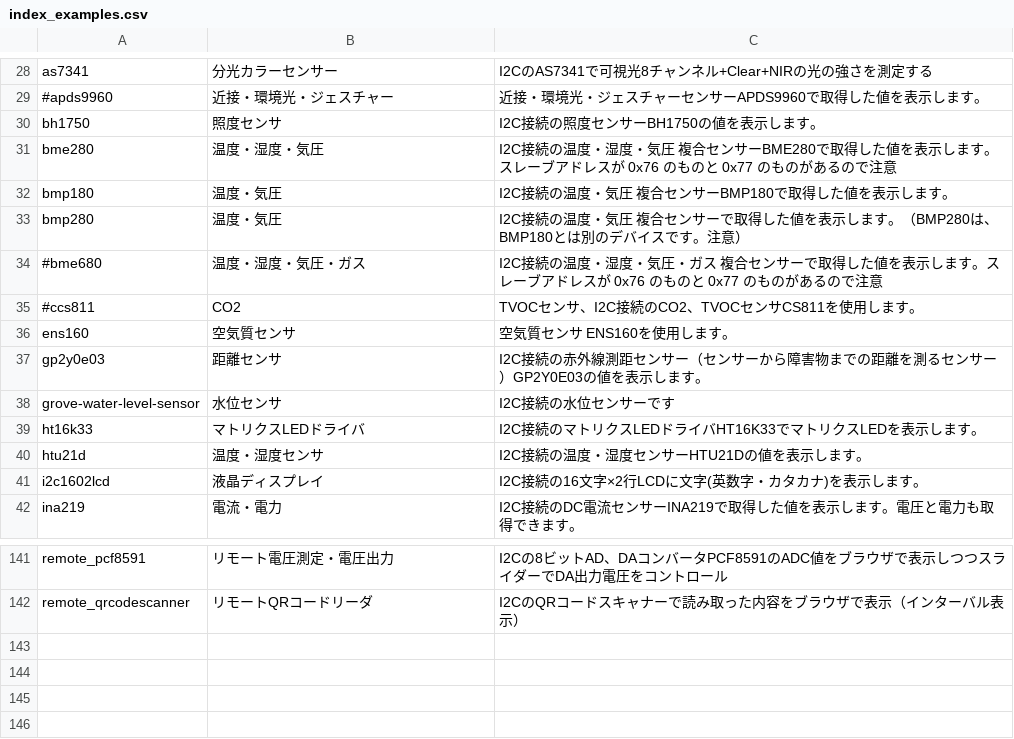
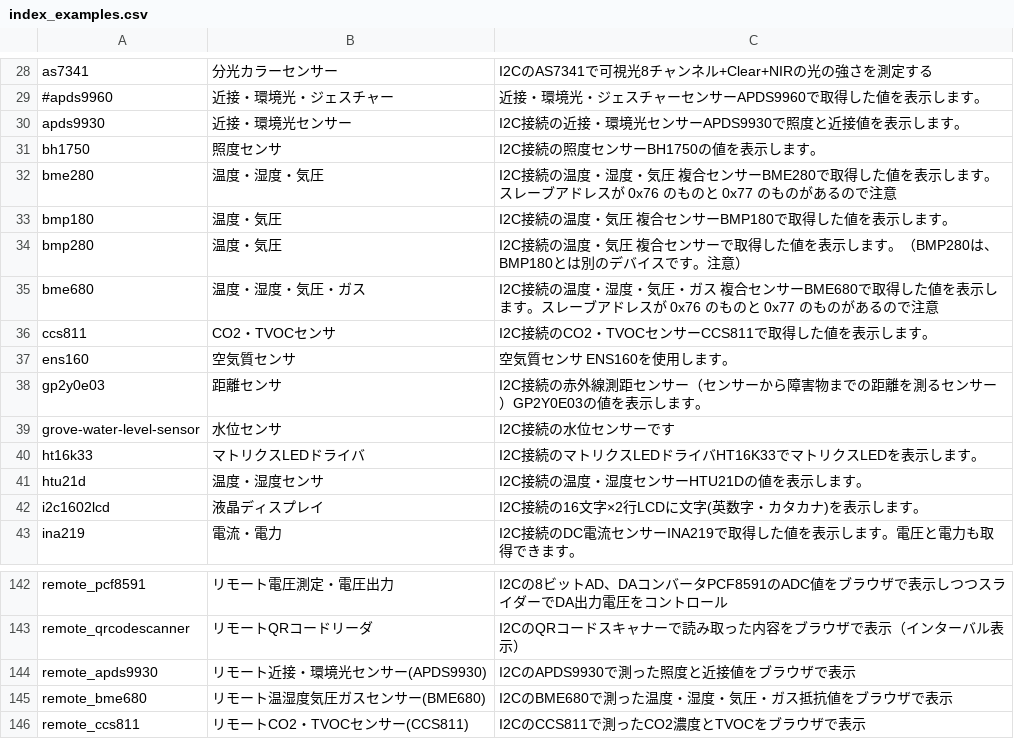
Before and after one commit to chirimen-oh/chirimen.org, a CSV file: pizero/src/esm-examples/index_examples.csv, drawn as a sheet; only a part is shown, gaps mark what is left out.

Commit message:
Add ESM examples for APDS9930, BME680, and CCS811 sensors
- Added local examples and remote monitoring examples for APDS9930,
  BME680, and CCS811.
- Updated index_examples.csv to include the new sensor examples.

```diff
--- a/pizero/src/esm-examples/index_examples.csv
+++ b/pizero/src/esm-examples/index_examples.csv
@@ -29,2 +29,3 @@ as7341,分光カラーセンサー,I2CのAS7341で可視光8チャンネル+Clea
 #apds9960,近接・環境光・ジェスチャー,近接・環境光・ジェスチャーセンサーAPDS9960で取得した値を表示します。
+apds9930,近接・環境光センサー,I2C接続の近接・環境光センサーAPDS9930で照度と近接値を表示します。
 bh1750,照度センサ,I2C接続の照度センサーBH1750の値を表示します。
@@ -33,4 +34,4 @@ bmp180,温度・気圧,I2C接続の温度・気圧　複合センサーBMP180で
 bmp280,温度・気圧,I2C接続の温度・気圧　複合センサーで取得した値を表示します。（BMP280は、BMP180とは別のデバイスです。注意）
-#bme680,温度・湿度・気圧・ガス,I2C接続の温度・湿度・気圧・ガス　複合センサーで取得した値を表示します。スレーブアドレスが 0x76 のものと 0x77 のものがあるので注意
-#ccs811,CO2, TVOCセンサ、I2C接続のCO2、TVOCセンサCS811を使用します。
+bme680,温度・湿度・気圧・ガス,I2C接続の温度・湿度・気圧・ガス　複合センサーBME680で取得した値を表示します。スレーブアドレスが 0x76 のものと 0x77 のものがあるので注意
+ccs811,CO2・TVOCセンサ,I2C接続のCO2・TVOCセンサーCCS811で取得した値を表示します。
 ens160,空気質センサ,空気質センサ ENS160を使用します。
@@ -142 +143,4 @@ remote_pcf8591,リモート電圧測定・電圧出力,I2Cの8ビットAD、DA
 remote_qrcodescanner,リモートQRコードリーダ,I2CのQRコードスキャナーで読み取った内容をブラウザで表示（インターバル表示）
+remote_apds9930,リモート近接・環境光センサー(APDS9930),I2CのAPDS9930で測った照度と近接値をブラウザで表示
+remote_bme680,リモート温湿度気圧ガスセンサー(BME680),I2CのBME680で測った温度・湿度・気圧・ガス抵抗値をブラウザで表示
+remote_ccs811,リモートCO2・TVOCセンサー(CCS811),I2CのCCS811で測ったCO2濃度とTVOCをブラウザで表示
```
Also changed, not shown: 29 other files.
